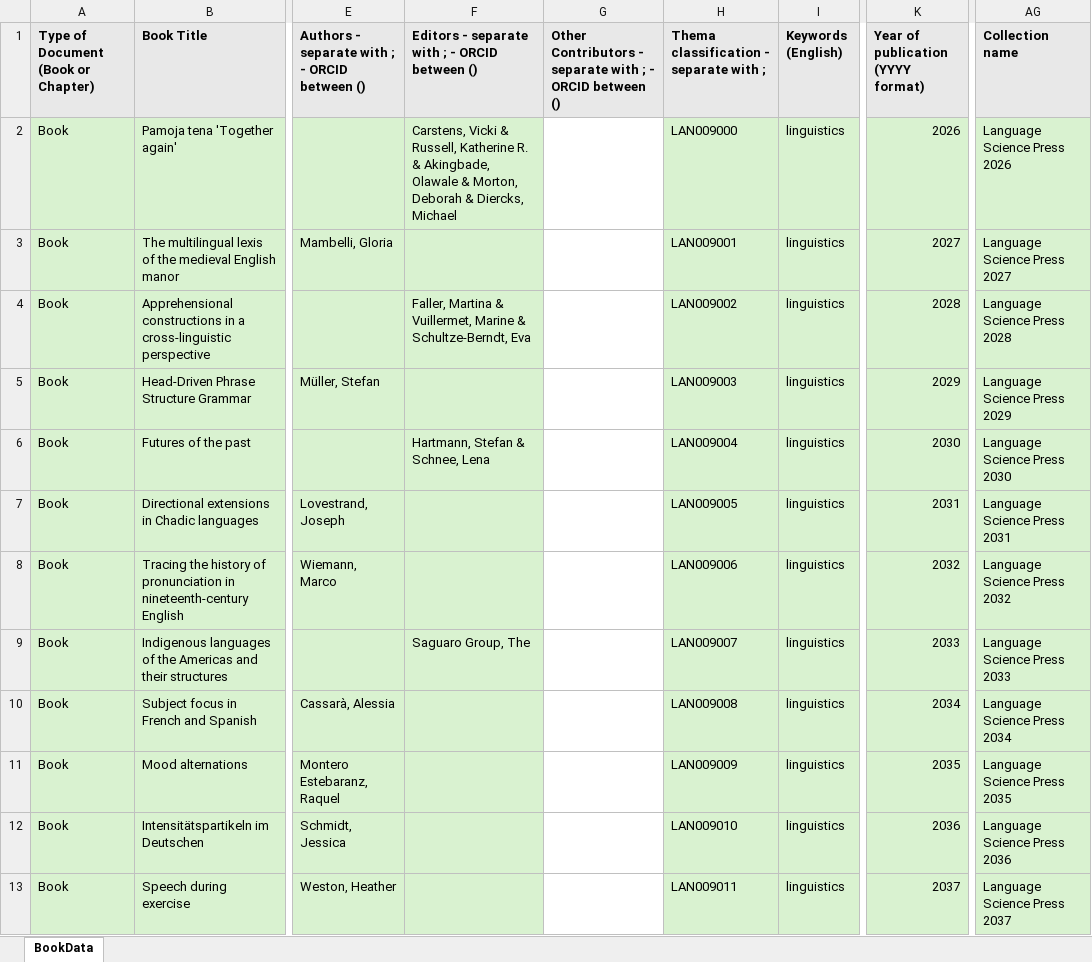
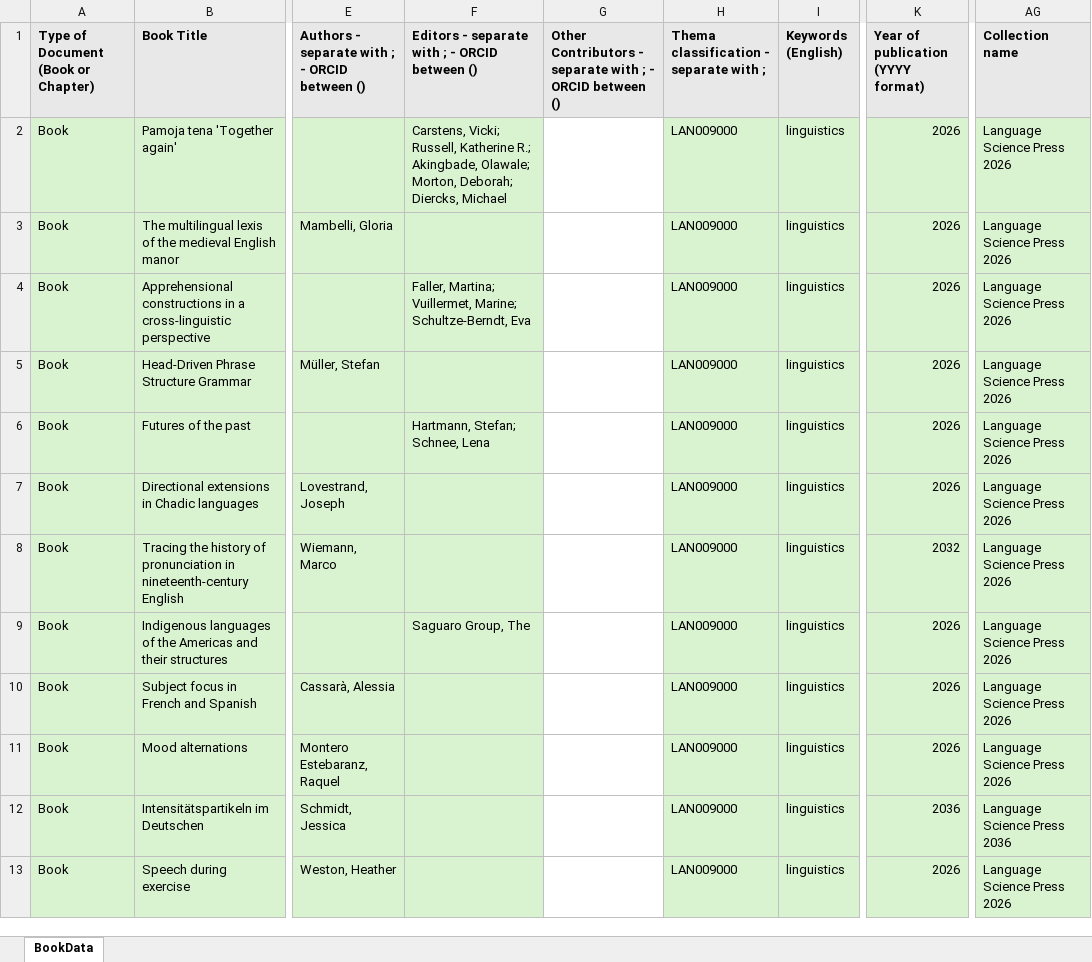
Before and after one commit to langsci/pdfsbyisbn, an Excel workbook: 2026/Q2/Books information for unlatching upload_ku_2026-02.xlsx, sheet BookData, drawn as a sheet; only a part is shown, gaps mark what is left out; values as stored, in another font and other column widths than the file's, no borders; charts and pictures not drawn; the diff names each change by its address in the sheet, - before the commit and + after, or states it on an @@ line.

```diff
--- a/2026/Q2/Books information for unlatching upload_ku_2026-02.xlsx (sheet BookData)
+++ b/2026/Q2/Books information for unlatching upload_ku_2026-02.xlsx (sheet BookData)
-F2: Carstens, Vicki & Russell, Katherine R. & Akingbade, Olawale & Morton, Deborah & Diercks, Michael
+F2: Carstens, Vicki; Russell, Katherine R.; Akingbade, Olawale; Morton, Deborah; Diercks, Michael
-H3: LAN009001
+H3: LAN009000
-K3: 2027
+K3: 2026
-AG3 (Collection name): Language Science Press 2027
+AG3 (Collection name): Language Science Press 2026
-F4: Faller, Martina & Vuillermet, Marine & Schultze-Berndt, Eva
+F4: Faller, Martina; Vuillermet, Marine; Schultze-Berndt, Eva
-H4: LAN009002
+H4: LAN009000
-K4: 2028
+K4: 2026
-AG4 (Collection name): Language Science Press 2028
+AG4 (Collection name): Language Science Press 2026
-H5: LAN009003
+H5: LAN009000
-K5: 2029
+K5: 2026
-AG5 (Collection name): Language Science Press 2029
+AG5 (Collection name): Language Science Press 2026
-F6: Hartmann, Stefan & Schnee, Lena
+F6: Hartmann, Stefan; Schnee, Lena
-H6: LAN009004
+H6: LAN009000
-K6: 2030
+K6: 2026
-AG6 (Collection name): Language Science Press 2030
+AG6 (Collection name): Language Science Press 2026
-H7: LAN009005
+H7: LAN009000
-K7: 2031
+K7: 2026
-AG7 (Collection name): Language Science Press 2031
+AG7 (Collection name): Language Science Press 2026
-H8: LAN009006
+H8: LAN009000
-AG8 (Collection name): Language Science Press 2032
+AG8 (Collection name): Language Science Press 2026
-H9: LAN009007
+H9: LAN009000
-K9: 2033
+K9: 2026
-AG9 (Collection name): Language Science Press 2033
+AG9 (Collection name): Language Science Press 2026
-H10: LAN009008
+H10: LAN009000
-K10: 2034
+K10: 2026
-AG10 (Collection name): Language Science Press 2034
+AG10 (Collection name): Language Science Press 2026
-H11: LAN009009
+H11: LAN009000
-K11: 2035
+K11: 2026
-AG11 (Collection name): Language Science Press 2035
+AG11 (Collection name): Language Science Press 2026
-H12: LAN009010
+H12: LAN009000
-H13: LAN009011
+H13: LAN009000
-K13: 2037
+K13: 2026
-AG13 (Collection name): Language Science Press 2037
+AG13 (Collection name): Language Science Press 2026
```
Also changed, not shown: 2026/Q1/Books information for unlatching upload_ku_2026-01.xlsx.
